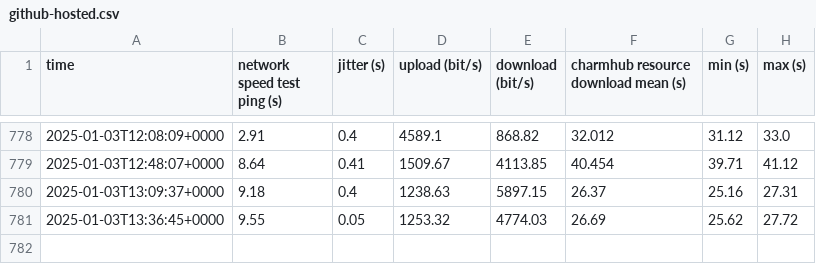
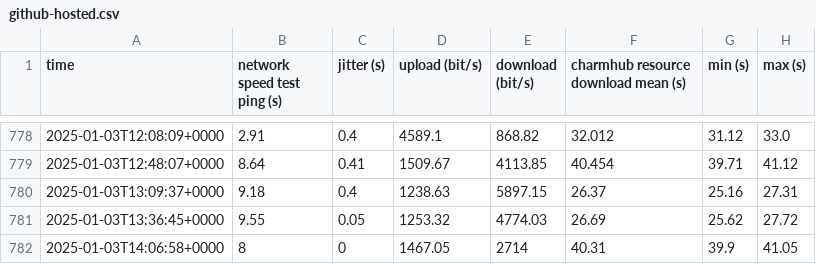
Before and after one commit to canonical/self-hosted-runner-performance-benchmark, a CSV file: results/v1/github-hosted.csv, drawn as a sheet; only a part is shown, gaps mark what is left out; the diff names each change by its address in the sheet, - before the commit and + after, or states it on an @@ line.

```diff
--- a/results/v1/github-hosted.csv
+++ b/results/v1/github-hosted.csv
+row 782: 2025-01-03T14:06:58+0000 | 8 | 0 | 1467.05 | 2714 | 40.31 | 39.9 | 41.05
```
Also changed, not shown: results/v1/self-hosted-amd.csv, results/v1/self-hosted-arm.csv, 4 other files.
